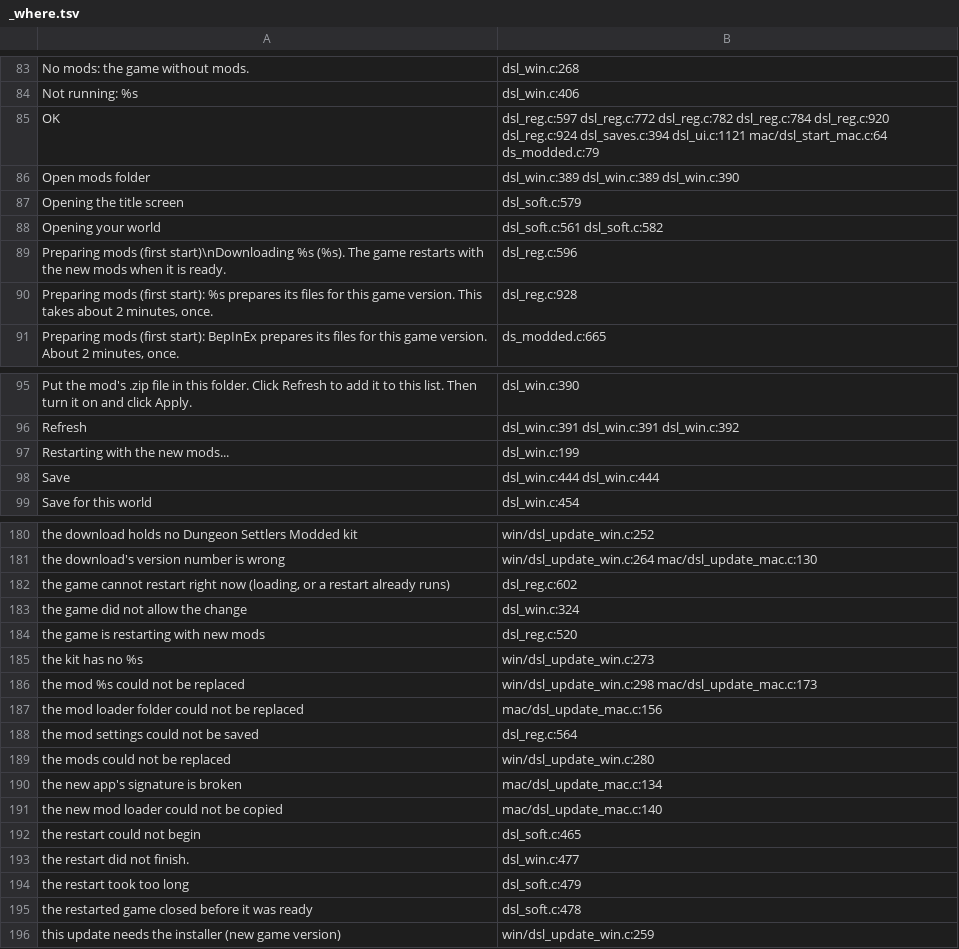
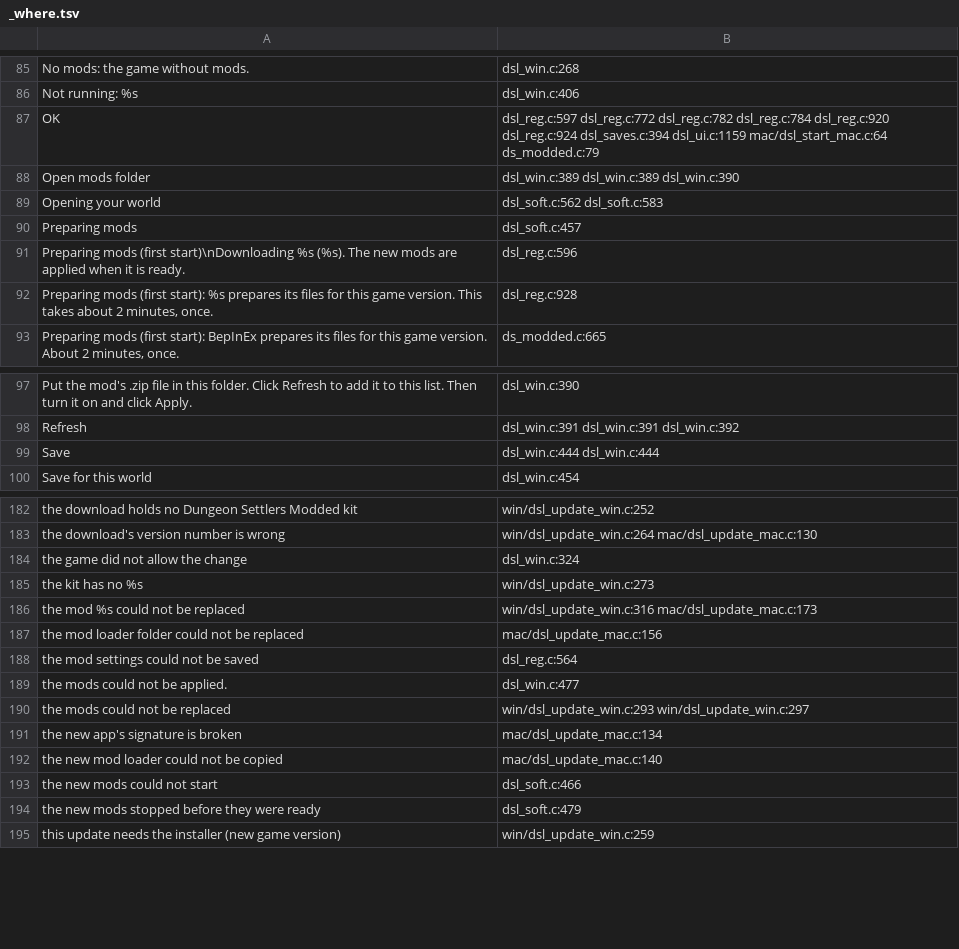
Before and after one commit to AmfiLogos/ds_modloader, a TSV file: loader/lang/_where.tsv, drawn as a sheet; only a part is shown, gaps mark what is left out; the diff covers the shown part only.

Commit message:
Boot: logos at the stock pace, the game's loading screen + a progress line until the title; Apply: no restart wording
Boot (owner 2026-10-17 evening: logos flash by, then a long screen where nothing happens):
- A's splash: no SplashScreen.SetTime any more. UnityPlayer.dll (6000.0.58f2, public symbols): SetTime calls
  BeginSplashScreen(true), which deletes the current logo's Texture2D and loads it again from
  globalgamemanagers.assets.resS (8 MB each); called every tick (2.4x speed-up) only the grey clear was ever seen on
  D3D11 (VM: "splash begun ... frame 2", no logo). Now Begin once in the first scene, the stock pace (2 logos x 2 s +
  fades); it ends when the game fades its title in (it keeps its fade 1.7 s over a ready title), at most 3 s after the
  title is ready: never a longer boot. Windows freeze fix unchanged: Begin only once the player loop runs.
- DSL_FB_SPLASH has its own default: on on Windows too (the other speed-up parts stay off there).
- A's boot screen (DSL_BOOT_SCREEN=0 off; the safe_mode file turns it off): from the first scene the game's own
  loading screen (ScreenFadeEffectView.AnimateFadeOut with its LoadingUI: tip, NOW LOADING animation, the boot
  percent through SetLoadingProgress). It only draws once the game's UI bundle is in (Mac: after LoadFont), so under it a
  thin copper progress line on its own overlay canvas (dsl_ui_boot_line: plain Image quads, no sprite / font / template)
  follows the boot steps and moves slowly between them. Windows: both once the player loop runs.
- Mac rig (copy P, hidden, notch off): Mac defaults: title ready 3.5 s as before, both logos, then the title; Windows
  defaults (DSL_FASTBOOT=0, DSL_FB_SPLASH=1): logos 0.8-5.4 s, the line 5.4-8.4 s, the loading screen to the title at
  9.6 s; longest unchanged screen 0.27 s (was 2.6-3.1 s). test/soft/bootux_test.py.

Apply (owner: seamless, as if the game never restarted): every restart wording in the flow replaced, 10 languages:
- progress steps: "Starting the game with the new mods" / "Switching to the new mods" -> "Preparing mods",
  "Loading the game" -> "Loading mods", "Opening the title screen" -> "Almost done"
- Mods window: "Restarting with the new mods..." -> "Applying mods...", the hint and the Apply tooltip without
  "The game restarts in the background"
- busy / refusal / failure reasons and the first-start download notice: no "restart".

```diff
--- a/loader/lang/_where.tsv
+++ b/loader/lang/_where.tsv
@@ -84,7 +86,7 @@
 "Not running: %s"	dsl_win.c:406
-"OK"	dsl_reg.c:597 dsl_reg.c:772 dsl_reg.c:782 dsl_reg.c:784 dsl_reg.c:920 dsl_reg.c:924 dsl_saves.c:394 dsl_ui.c:1121 mac/dsl_start_mac.c:64 ds_modded.c:79
+"OK"	dsl_reg.c:597 dsl_reg.c:772 dsl_reg.c:782 dsl_reg.c:784 dsl_reg.c:920 dsl_reg.c:924 dsl_saves.c:394 dsl_ui.c:1159 mac/dsl_start_mac.c:64 ds_modded.c:79
 "Open mods folder"	dsl_win.c:389 dsl_win.c:389 dsl_win.c:390
-"Opening the title screen"	dsl_soft.c:579
-"Opening your world"	dsl_soft.c:561 dsl_soft.c:582
-"Preparing mods (first start)\nDownloading %s (%s). The game restarts with the new mods when it is ready."	dsl_reg.c:596
+"Opening your world"	dsl_soft.c:562 dsl_soft.c:583
+"Preparing mods"	dsl_soft.c:457
+"Preparing mods (first start)\nDownloading %s (%s). The new mods are applied when it is ready."	dsl_reg.c:596
 "Preparing mods (first start): %s prepares its files for this game version. This takes about 2 minutes, once."	dsl_reg.c:928
@@ -96,3 +98,2 @@
 "Refresh"	dsl_win.c:391 dsl_win.c:391 dsl_win.c:392
-"Restarting with the new mods..."	dsl_win.c:199
 "Save"	dsl_win.c:444 dsl_win.c:444
@@ -181,16 +183,13 @@
 "the download's version number is wrong"	win/dsl_update_win.c:264 mac/dsl_update_mac.c:130
-"the game cannot restart right now (loading, or a restart already runs)"	dsl_reg.c:602
 "the game did not allow the change"	dsl_win.c:324
-"the game is restarting with new mods"	dsl_reg.c:520
 "the kit has no %s"	win/dsl_update_win.c:273
-"the mod %s could not be replaced"	win/dsl_update_win.c:298 mac/dsl_update_mac.c:173
+"the mod %s could not be replaced"	win/dsl_update_win.c:316 mac/dsl_update_mac.c:173
 "the mod loader folder could not be replaced"	mac/dsl_update_mac.c:156
 "the mod settings could not be saved"	dsl_reg.c:564
-"the mods could not be replaced"	win/dsl_update_win.c:280
+"the mods could not be applied."	dsl_win.c:477
+"the mods could not be replaced"	win/dsl_update_win.c:293 win/dsl_update_win.c:297
 "the new app's signature is broken"	mac/dsl_update_mac.c:134
 "the new mod loader could not be copied"	mac/dsl_update_mac.c:140
-"the restart could not begin"	dsl_soft.c:465
-"the restart did not finish."	dsl_win.c:477
-"the restart took too long"	dsl_soft.c:479
-"the restarted game closed before it was ready"	dsl_soft.c:478
+"the new mods could not start"	dsl_soft.c:466
+"the new mods stopped before they were ready"	dsl_soft.c:479
 "this update needs the installer (new game version)"	win/dsl_update_win.c:259
```
Also changed, not shown: 6 added rows, 3 removed rows and 20 edited cells elsewhere in this file, 17 other files.
